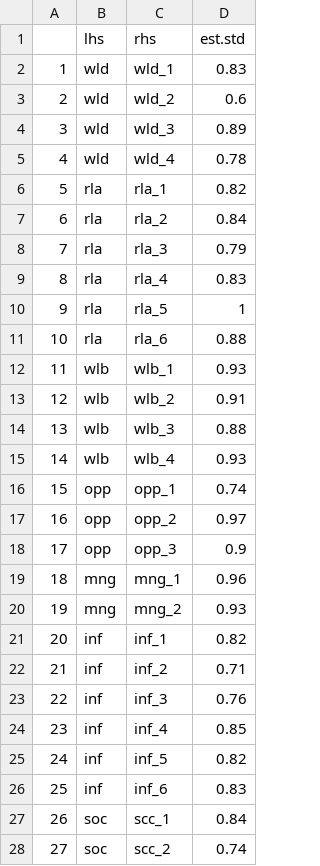
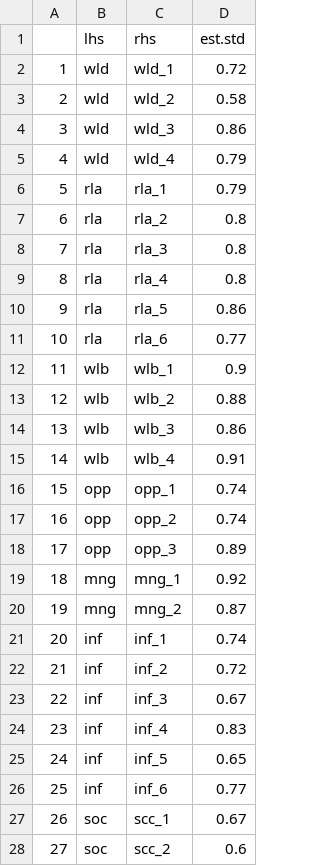
Before and after one commit to DianovicsZsimi/Researcher-burnout-and-QRP-pilot, a CSV file: data/processed/pwrsem_loadings.csv, drawn as a sheet; only a part is shown; the diff covers the shown part only.

```diff
--- a/data/processed/pwrsem_loadings.csv
+++ b/data/processed/pwrsem_loadings.csv
@@ -1,28 +1,28 @@
 "","lhs","rhs","est.std"
-"1","wld","wld_1",0.83
-"2","wld","wld_2",0.6
-"3","wld","wld_3",0.89
-"4","wld","wld_4",0.78
-"5","rla","rla_1",0.82
-"6","rla","rla_2",0.84
-"7","rla","rla_3",0.79
-"8","rla","rla_4",0.83
-"9","rla","rla_5",1
-"10","rla","rla_6",0.88
-"11","wlb","wlb_1",0.93
-"12","wlb","wlb_2",0.91
-"13","wlb","wlb_3",0.88
-"14","wlb","wlb_4",0.93
+"1","wld","wld_1",0.72
+"2","wld","wld_2",0.58
+"3","wld","wld_3",0.86
+"4","wld","wld_4",0.79
+"5","rla","rla_1",0.79
+"6","rla","rla_2",0.8
+"7","rla","rla_3",0.8
+"8","rla","rla_4",0.8
+"9","rla","rla_5",0.86
+"10","rla","rla_6",0.77
+"11","wlb","wlb_1",0.9
+"12","wlb","wlb_2",0.88
+"13","wlb","wlb_3",0.86
+"14","wlb","wlb_4",0.91
 "15","opp","opp_1",0.74
-"16","opp","opp_2",0.97
-"17","opp","opp_3",0.9
-"18","mng","mng_1",0.96
-"19","mng","mng_2",0.93
-"20","inf","inf_1",0.82
-"21","inf","inf_2",0.71
-"22","inf","inf_3",0.76
-"23","inf","inf_4",0.85
-"24","inf","inf_5",0.82
-"25","inf","inf_6",0.83
-"26","soc","scc_1",0.84
-"27","soc","scc_2",0.74
+"16","opp","opp_2",0.74
+"17","opp","opp_3",0.89
+"18","mng","mng_1",0.92
+"19","mng","mng_2",0.87
+"20","inf","inf_1",0.74
+"21","inf","inf_2",0.72
+"22","inf","inf_3",0.67
+"23","inf","inf_4",0.83
+"24","inf","inf_5",0.65
+"25","inf","inf_6",0.77
+"26","soc","scc_1",0.67
+"27","soc","scc_2",0.6
```
Also changed, not shown: 19 edited cells elsewhere in this file, data/processed/pwrsem_res_variances.csv, 2 other files.
